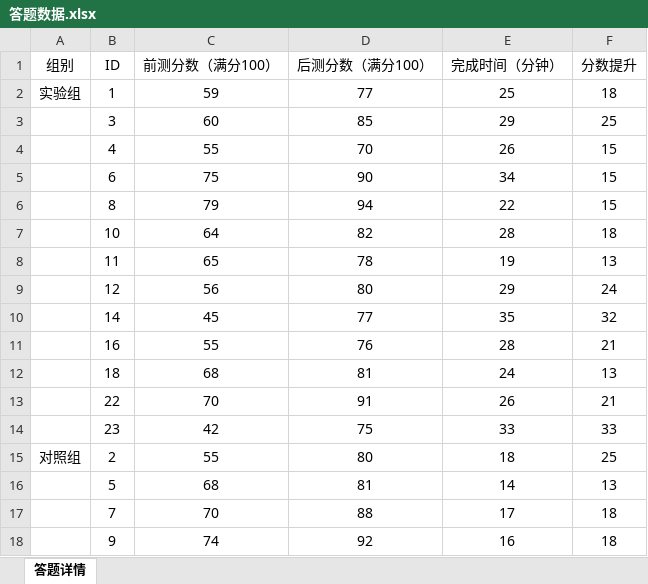
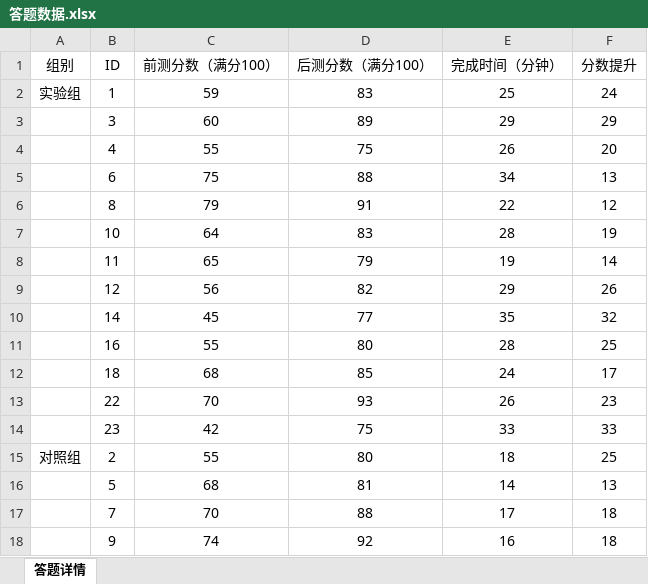
Before and after one commit to DiftWu/ChronoRestorers, an Excel workbook: exe/Experiment/答题数据.xlsx, sheet 答题详情, drawn as a sheet; only a part is shown; values as stored, in another font and other column widths than the file's, no borders; the diff names each change by its address in the sheet, - before the commit and + after, or states it on an @@ line.

Commit message:
Update 答题数据.xlsx

```diff
--- a/exe/Experiment/答题数据.xlsx (sheet 答题详情)
+++ b/exe/Experiment/答题数据.xlsx (sheet 答题详情)
-D2 (后测分数（满分100）): 77
+D2 (后测分数（满分100）): 83
-F2 (分数提升): 18
+F2 (分数提升): 24
-D3 (后测分数（满分100）): 85
+D3 (后测分数（满分100）): 89
-F3 (分数提升): 25
+F3 (分数提升): 29
-D4 (后测分数（满分100）): 70
+D4 (后测分数（满分100）): 75
-F4 (分数提升): 15
+F4 (分数提升): 20
-D5 (后测分数（满分100）): 90
+D5 (后测分数（满分100）): 88
-F5 (分数提升): 15
+F5 (分数提升): 13
-D6 (后测分数（满分100）): 94
+D6 (后测分数（满分100）): 91
-F6 (分数提升): 15
+F6 (分数提升): 12
-D7 (后测分数（满分100）): 82
+D7 (后测分数（满分100）): 83
-F7 (分数提升): 18
+F7 (分数提升): 19
-D8 (后测分数（满分100）): 78
+D8 (后测分数（满分100）): 79
-F8 (分数提升): 13
+F8 (分数提升): 14
-D9 (后测分数（满分100）): 80
+D9 (后测分数（满分100）): 82
-F9 (分数提升): 24
+F9 (分数提升): 26
-D11 (后测分数（满分100）): 76
+D11 (后测分数（满分100）): 80
-F11 (分数提升): 21
+F11 (分数提升): 25
-D12 (后测分数（满分100）): 81
+D12 (后测分数（满分100）): 85
-F12 (分数提升): 13
+F12 (分数提升): 17
-D13 (后测分数（满分100）): 91
+D13 (后测分数（满分100）): 93
-F13 (分数提升): 21
+F13 (分数提升): 23
```
